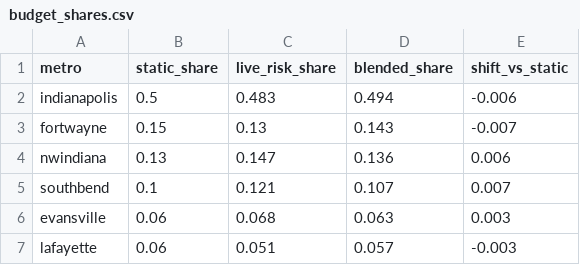
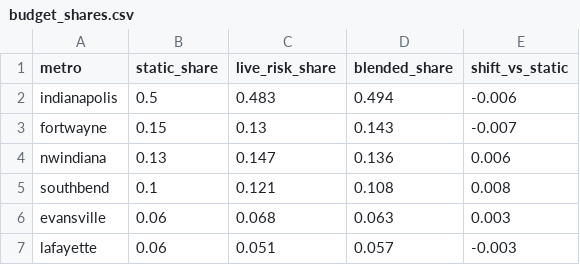
Before and after one commit to danielliu12/accident-forecaster, a CSV file: docs/budget_shares.csv, drawn as a sheet.

```diff
--- a/docs/budget_shares.csv
+++ b/docs/budget_shares.csv
@@ -4,3 +4,3 @@ fortwayne,0.15,0.13,0.143,-0.007
 nwindiana,0.13,0.147,0.136,0.006
-southbend,0.1,0.121,0.107,0.007
+southbend,0.1,0.121,0.108,0.008
 evansville,0.06,0.068,0.063,0.003
```
Also changed, not shown: docs/county_risk.csv, docs/county_targets.csv, 6 other files.
